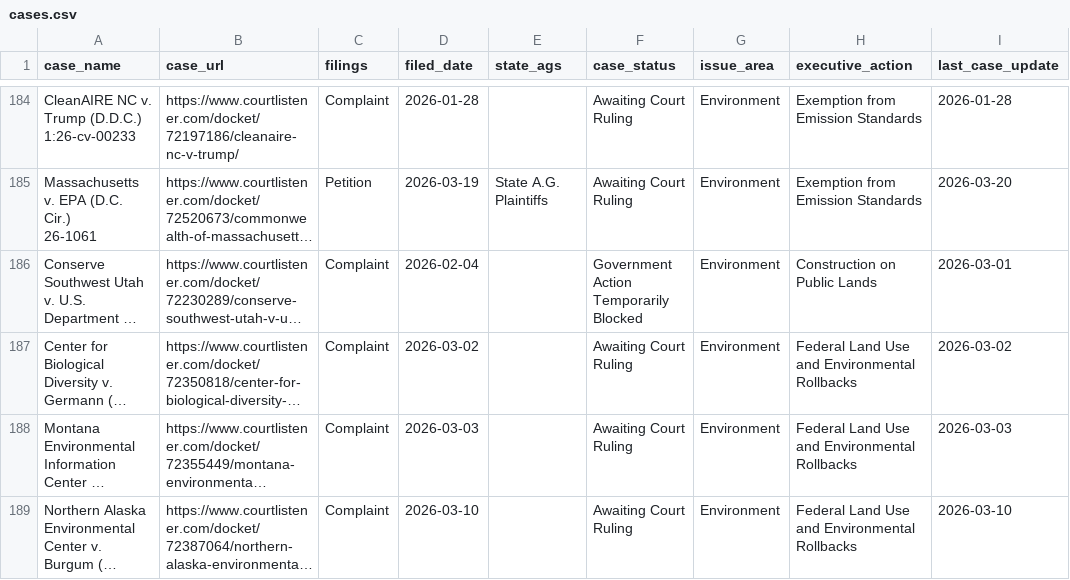
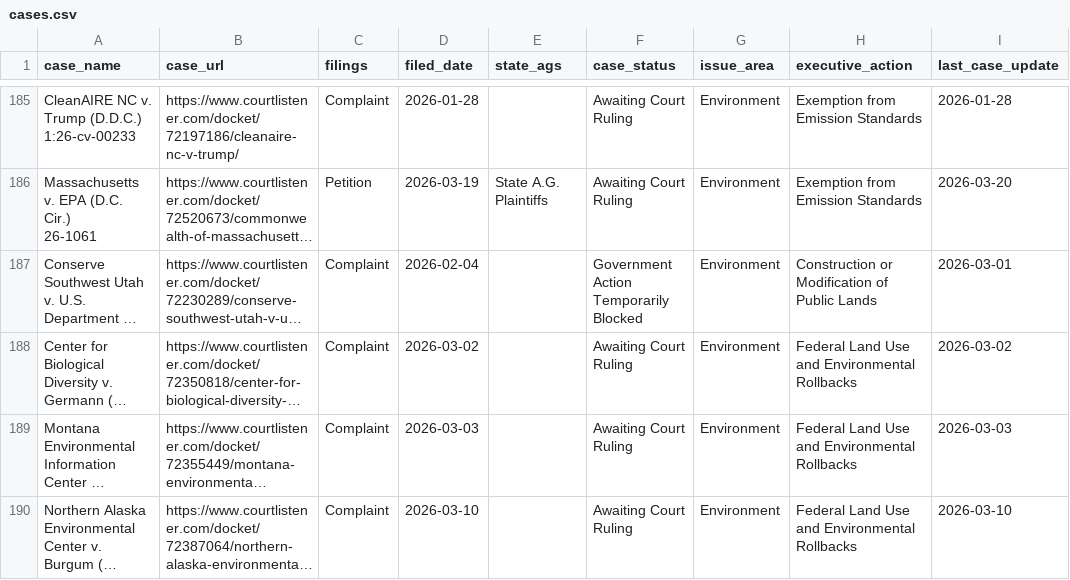
Before and after one commit to thecarsun/LC-TAA, a CSV file: data/processed/cases.csv, drawn as a sheet; only a part is shown, gaps mark what is left out; long unchanged cells end in …; addresses are those after the commit; the diff covers the shown part only; the diff names each change by its address in the sheet, - before the commit and + after, or states it on an @@ line.

```diff
--- a/data/processed/cases.csv
+++ b/data/processed/cases.csv
-H187 (executive_action): Construction on Public Lands
+H187 (executive_action): Construction or Modification of Public Lands
```
Also changed, not shown: 2 added rows and 3 edited cells elsewhere in this file, 2 other files.
